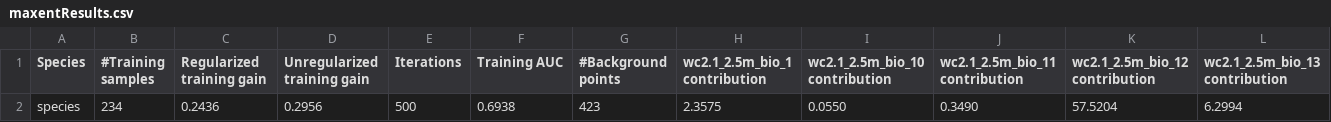
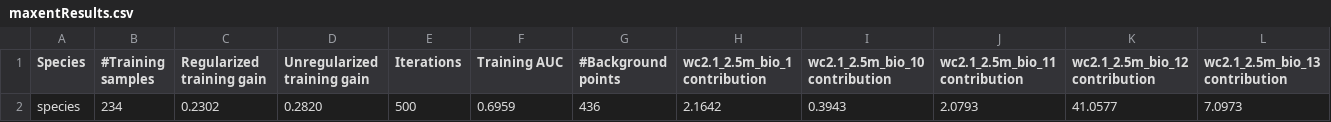
Before and after one commit to BiodiversityDataScienceCorp/2024_Group6, a CSV file: maxent_outputs/maxentResults.csv, drawn as a sheet; only a part is shown; removed rows and columns are numbered as before the commit, all else as after; rows hold the shown columns only; the diff names each change by its address in the sheet, - before the commit and + after, or states it on an @@ line.

```diff
--- a/maxent_outputs/maxentResults.csv
+++ b/maxent_outputs/maxentResults.csv
-row 2: species | 234 | 0.2436 | 0.2956 | 500 | 0.6938 | 423 | 2.3575 | 0.0550 | 0.3490 | 57.5204 | 6.2994
+row 2: species | 234 | 0.2302 | 0.2820 | 500 | 0.6959 | 436 | 2.1642 | 0.3943 | 2.0793 | 41.0577 | 7.0973
```
Also changed, not shown: maxent_outputs/species.csv, maxent_outputs/species_omission.csv, 12 other files.
